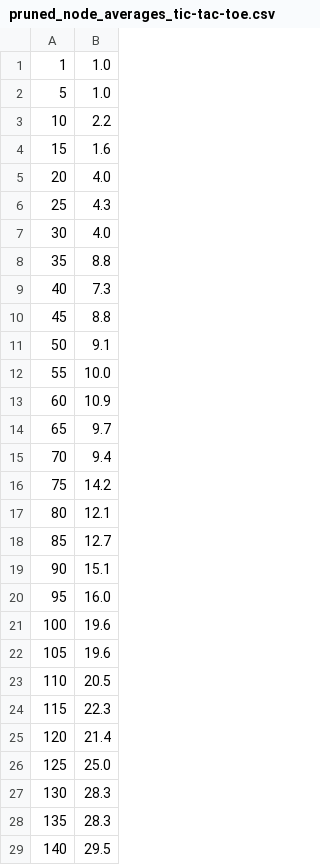
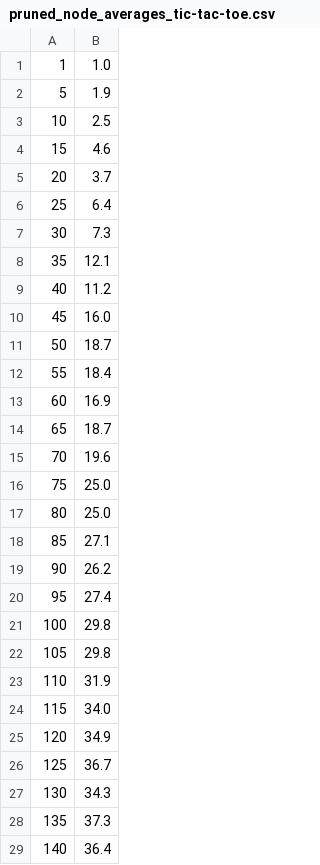
Before and after one commit to blatyo/decision_tree, a CSV file: output/pruned_node_averages_tic-tac-toe.csv, drawn as a sheet; only a part is shown; the diff covers the shown part only.

```diff
--- a/output/pruned_node_averages_tic-tac-toe.csv
+++ b/output/pruned_node_averages_tic-tac-toe.csv
@@ -1,29 +1,29 @@
 1,1.0
-5,1.0
-10,2.2
-15,1.6
-20,4.0
-25,4.3
-30,4.0
-35,8.8
-40,7.3
-45,8.8
-50,9.1
-55,10.0
-60,10.9
-65,9.7
-70,9.4
-75,14.2
-80,12.1
-85,12.7
-90,15.1
-95,16.0
-100,19.6
-105,19.6
-110,20.5
-115,22.3
-120,21.4
-125,25.0
-130,28.3
-135,28.3
-140,29.5
+5,1.9
+10,2.5
+15,4.6
+20,3.7
+25,6.4
+30,7.3
+35,12.1
+40,11.2
+45,16.0
+50,18.7
+55,18.4
+60,16.9
+65,18.7
+70,19.6
+75,25.0
+80,25.0
+85,27.1
+90,26.2
+95,27.4
+100,29.8
+105,29.8
+110,31.9
+115,34.0
+120,34.9
+125,36.7
+130,34.3
+135,37.3
+140,36.4
```
Also changed, not shown: 68 edited cells elsewhere in this file, output/pruned_correct_averages_tic-tac-toe.csv, 2 other files.
